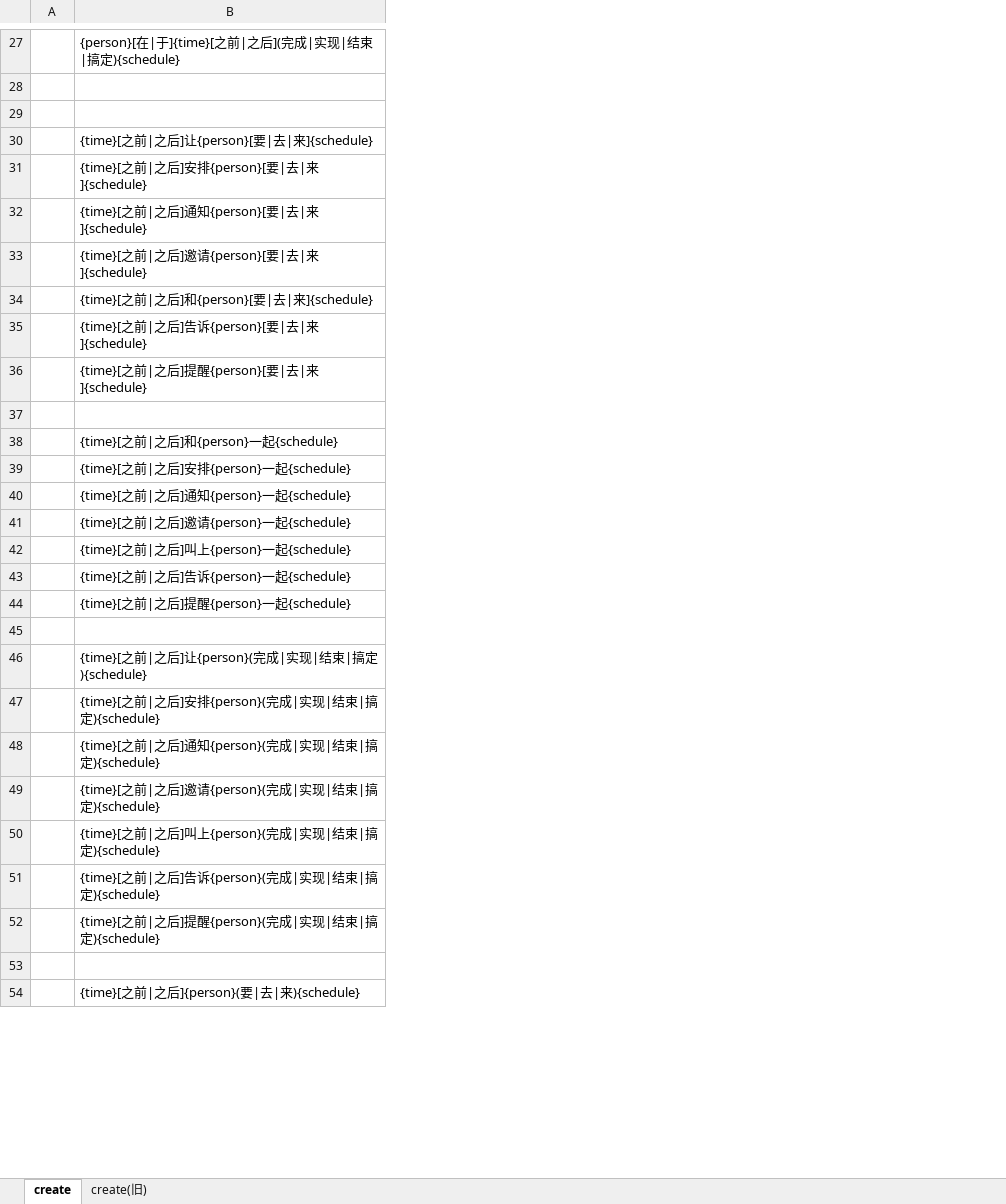
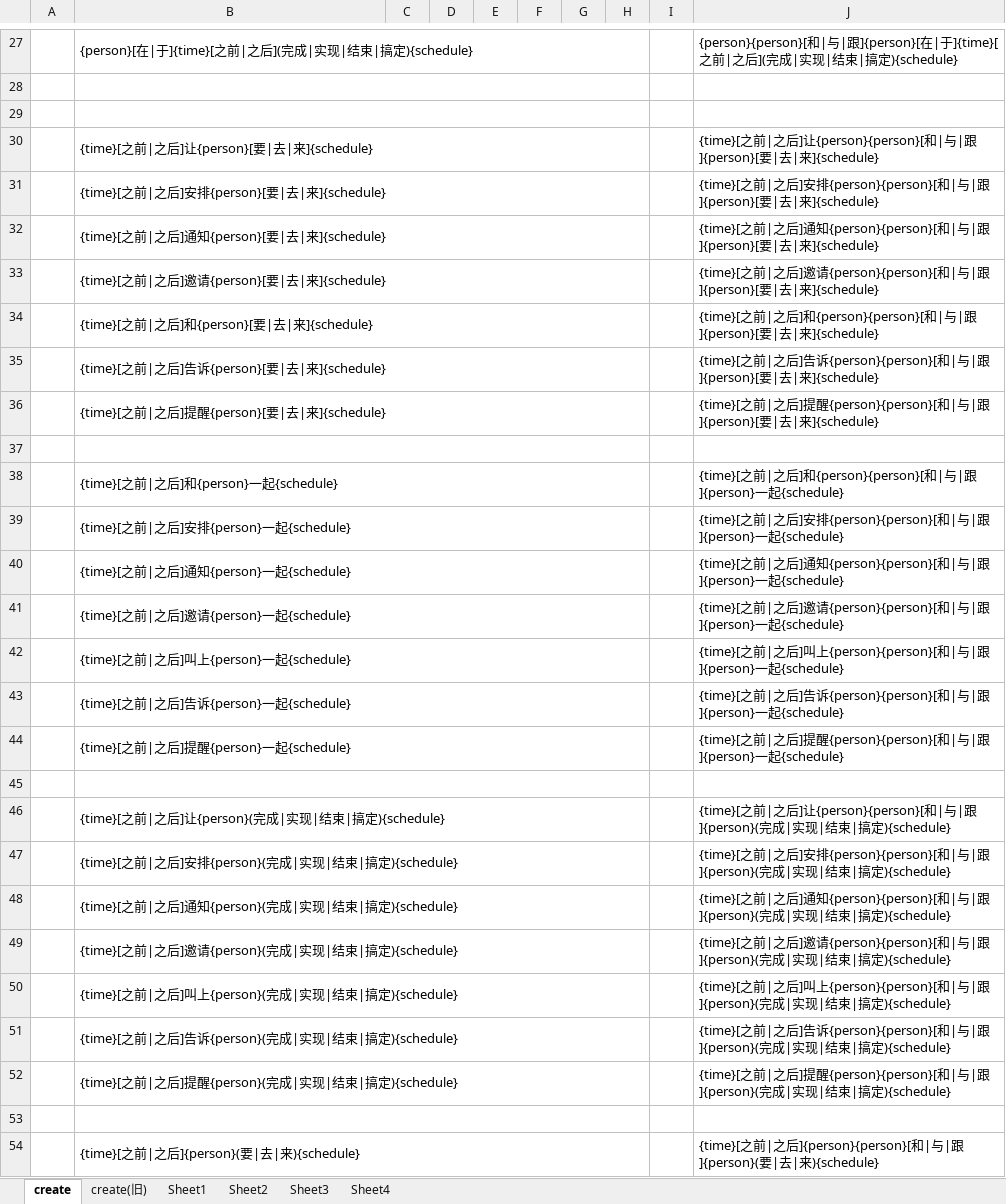
Before and after one commit to XJ-GTD/GTD2, an Excel workbook: A-开发相关文档素材/4.讯飞语音/1.语料素材/gtd_schedule_create.xlsx, sheet create, drawn as a sheet; only a part is shown, gaps mark what is left out; values as stored, in another font and other column widths than the file's, no borders; conditional formats not drawn; the diff covers the shown part only; the diff names each change by its address in the sheet, - before the commit and + after, or states it on an @@ line.

```diff
--- a/A-开发相关文档素材/4.讯飞语音/1.语料素材/gtd_schedule_create.xlsx (sheet create)
+++ b/A-开发相关文档素材/4.讯飞语音/1.语料素材/gtd_schedule_create.xlsx (sheet create)
+sheet tab: Sheet1
+sheet tab: Sheet2
+sheet tab: Sheet3
+sheet tab: Sheet4
+column C, empty
+column D, empty
+column E, empty
+column F, empty
+column G, empty
+column H, empty
+column I, empty
+column J, rows 27-54: {person}{person}[和|与|跟]{person}[在|于]{time}[之前|之后](完成|实现|结束|搞定){schedule} |  |  | {time}[之前|之后]让{person}{person}[和|与|跟]{person}[要|去|来]{schedule} | {time}[之前|之后]安排{person}{person}[和|与|跟]{person}[要|去|来]{schedule} | {time}[之前|之后]通知{person}{person}[和|与|跟]{person}[要|去|来]{schedule} | {time}[之前|之后]邀请{person}{person}[和|与|跟]{person}[要|去|来]{schedule} | {time}[之前|之后]和{person}{person}[和|与|跟]{person}[要|去|来]{schedule} | {time}[之前|之后]告诉{person}{person}[和|与|跟]{person}[要|去|来]{schedule} | {time}[之前|之后]提醒{person}{person}[和|与|跟]{person}[要|去|来]{schedule} |  | {time}[之前|之后]和{person}{person}[和|与|跟]{person}一起{schedule} | {time}[之前|之后]安排{person}{person}[和|与|跟]{person}一起{schedule} | {time}[之前|之后]通知{person}{person}[和|与|跟]{person}一起{schedule} | {time}[之前|之后]邀请{person}{person}[和|与|跟]{person}一起{schedule} | {time}[之前|之后]叫上{person}{person}[和|与|跟]{person}一起{schedule} | {time}[之前|之后]告诉{person}{person}[和|与|跟]{person}一起{schedule} | {time}[之前|之后]提醒{person}{person}[和|与|跟]{person}一起{schedule} |  | {time}[之前|之后]让{person}{person}[和|与|跟]{person}(完成|实现|结束|搞定){schedule} | {time}[之前|之后]安排{person}{person}[和|与|跟]{person}(完成|实现|结束|搞定){schedule} | {time}[之前|之后]通知{person}{person}[和|与|跟]{person}(完成|实现|结束|搞定){schedule} | {time}[之前|之后]邀请{person}{person}[和|与|跟]{person}(完成|实现|结束|搞定){schedule} | {time}[之前|之后]叫上{person}{person}[和|与|跟]{person}(完成|实现|结束|搞定){schedule} | {time}[之前|之后]告诉{person}{person}[和|与|跟]{person}(完成|实现|结束|搞定){schedule} | {time}[之前|之后]提醒{person}{person}[和|与|跟]{person}(完成|实现|结束|搞定){schedule} |  | {time}[之前|之后]{person}{person}[和|与|跟]{person}(要|去|来){schedule}
+B27:H27 merged
+B28:H28 merged
+B29:H29 merged
+B30:H30 merged
+B31:H31 merged
+B32:H32 merged
+B33:H33 merged
+B34:H34 merged
+B35:H35 merged
+B36:H36 merged
+B37:H37 merged
+B38:H38 merged
+B39:H39 merged
+B40:H40 merged
+B41:H41 merged
+B42:H42 merged
+B43:H43 merged
+B44:H44 merged
+B45:H45 merged
+B46:H46 merged
+B47:H47 merged
+B48:H48 merged
+B49:H49 merged
+B50:H50 merged
+B51:H51 merged
+B52:H52 merged
+B53:H53 merged
+B54:H54 merged
```
Also changed, not shown: 166 added rows and merged cells elsewhere in this sheet, A-开发相关文档素材/4.讯飞语音/1.语料素材/gtd_schedule_find.xlsx.
